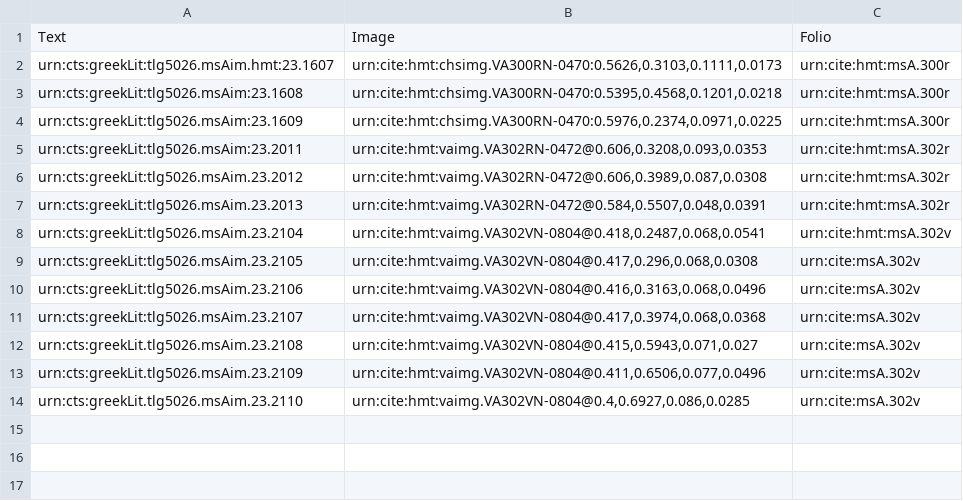
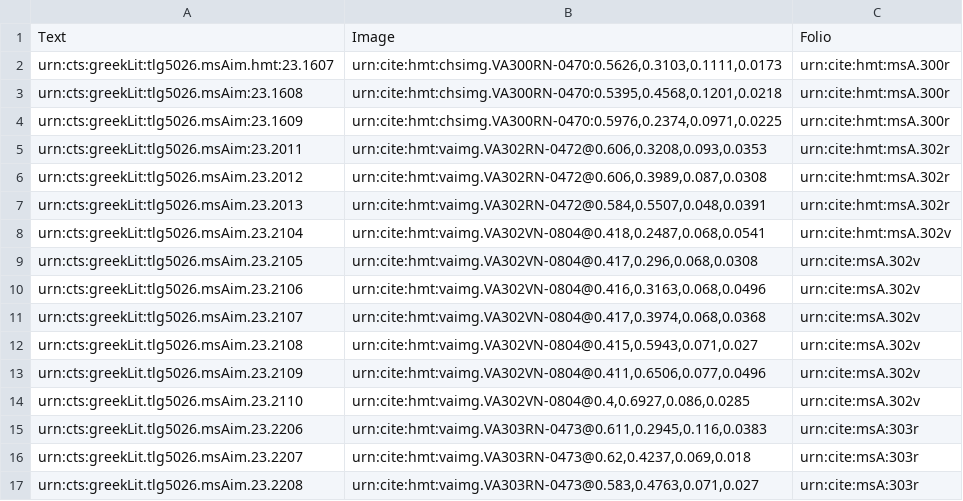
Before and after one commit to hmteditors/uwash, a CSV file: collections/venA-intermarginal.csv, drawn as a sheet.

Commit message:
Update venA-intermarginal.csv

```diff
--- a/collections/venA-intermarginal.csv
+++ b/collections/venA-intermarginal.csv
@@ -14 +14,4 @@ urn:cts:greekLit.tlg5026.msAim.23.2109,"urn:cite:hmt:vaimg.VA302VN-0804@0.411,0.
 urn:cts:greekLit.tlg5026.msAim.23.2110,"urn:cite:hmt:vaimg.VA302VN-0804@0.4,0.6927,0.086,0.0285",urn:cite:msA.302v
+urn:cts:greekLit.tlg5026.msAim.23.2206, "urn:cite:hmt:vaimg.VA303RN-0473@0.611,0.2945,0.116,0.0383",urn:cite:msA:303r
+urn:cts:greekLit.tlg5026.msAim.23.2207,"urn:cite:hmt:vaimg.VA303RN-0473@0.62,0.4237,0.069,0.018",urn:cite:msA:303r
+urn:cts:greekLit.tlg5026.msAim.23.2208,"urn:cite:hmt:vaimg.VA303RN-0473@0.583,0.4763,0.071,0.027", urn:cite:msA:303r
```
